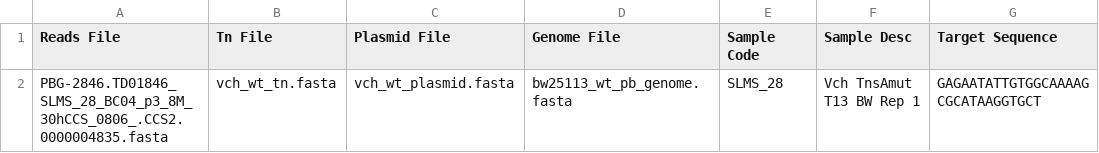
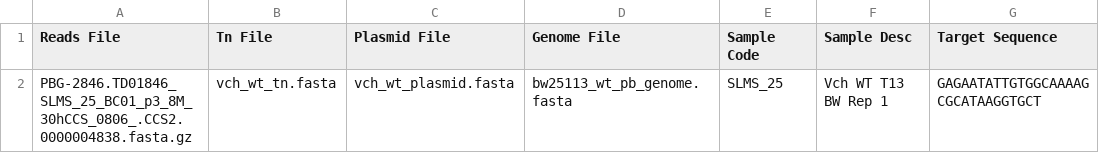
Before and after one commit to sternberglab/Vo_etal_2021, a CSV file: input2.csv, drawn as a sheet.

Commit message:
correct csv

```diff
--- a/input2.csv
+++ b/input2.csv
@@ -1,2 +1,2 @@
 Reads File,Tn File,Plasmid File,Genome File,Sample Code,Sample Desc,Target Sequence
-PBG-2846.TD01846_SLMS_28_BC04_p3_8M_30hCCS_0806_.CCS2.0000004835.fasta,vch_wt_tn.fasta,vch_wt_plasmid.fasta,bw25113_wt_pb_genome.fasta,SLMS_28,Vch TnsAmut T13 BW Rep 1,GAGAATATTGTGGCAAAAGCGCATAAGGTGCT
+PBG-2846.TD01846_SLMS_25_BC01_p3_8M_30hCCS_0806_.CCS2.0000004838.fasta.gz,vch_wt_tn.fasta,vch_wt_plasmid.fasta,bw25113_wt_pb_genome.fasta,SLMS_25,Vch WT T13 BW Rep 1,GAGAATATTGTGGCAAAAGCGCATAAGGTGCT
```
